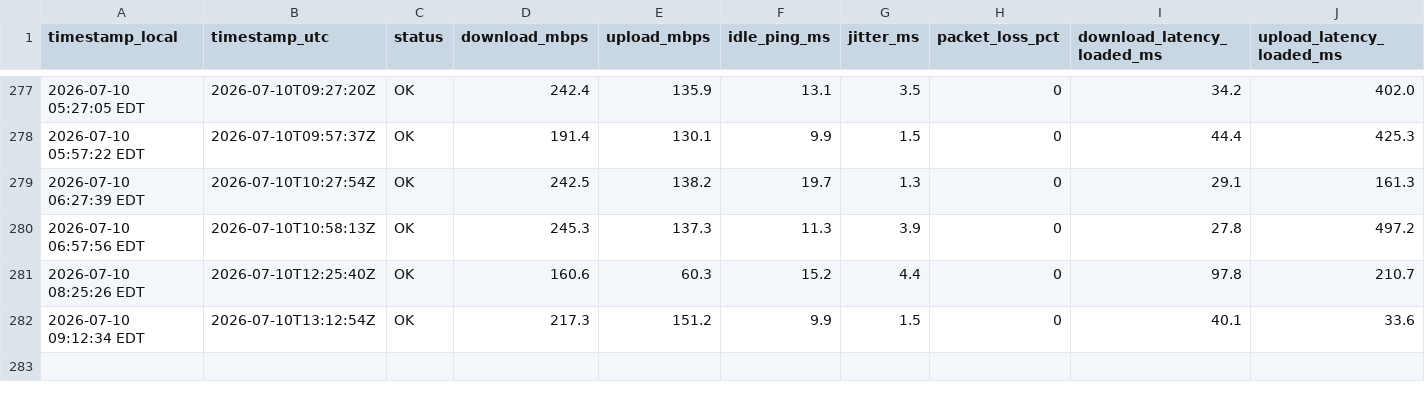
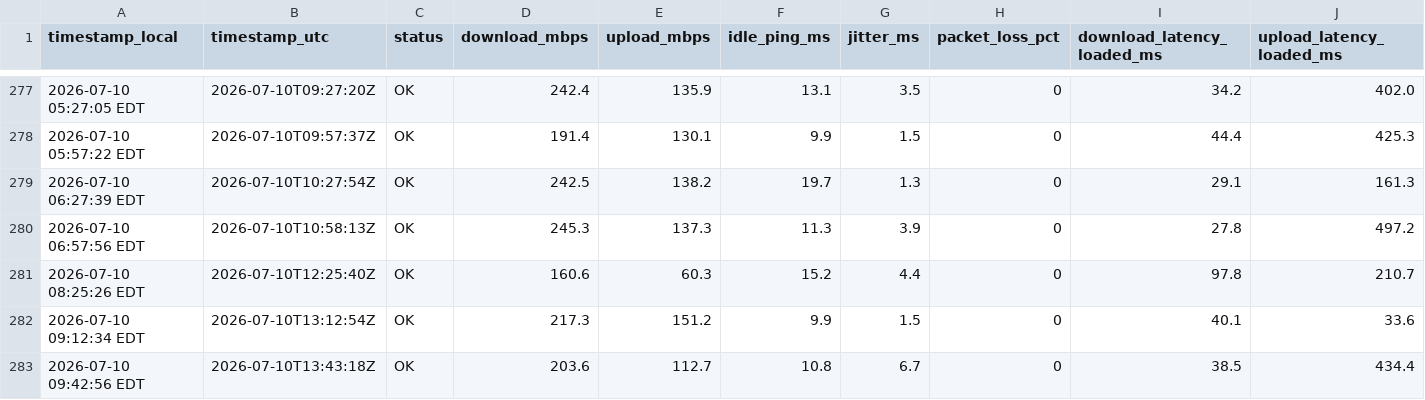
Before and after one commit to kmuigai/internet-speed-monitor, a CSV file: speedlog.csv, drawn as a sheet; only a part is shown, gaps mark what is left out; rows hold the shown columns only; the diff names each change by its address in the sheet, - before the commit and + after, or states it on an @@ line.

Commit message:
data 2026-07-10 09:43

```diff
--- a/speedlog.csv
+++ b/speedlog.csv
+row 283: 2026-07-10 09:42:56 EDT | 2026-07-10T13:43:18Z | OK | 203.6 | 112.7 | 10.8 | 6.7 | 0 | 38.5 | 434.4
```
Also changed, not shown: 2 other files.
